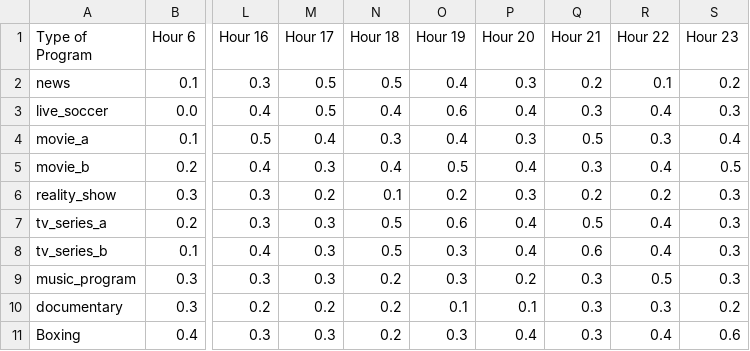
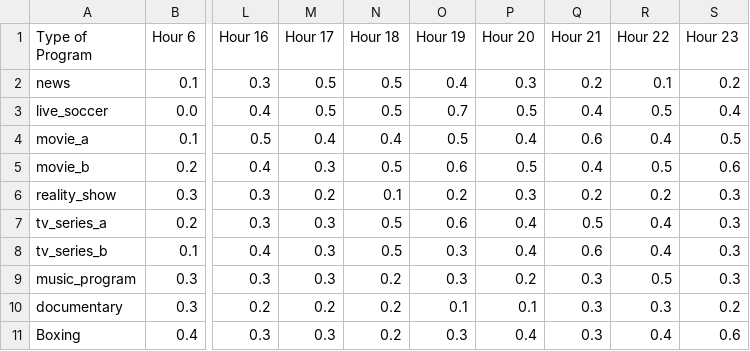
Before and after one commit to dina-s24b0378/genetic_algorithm, a CSV file: program_ratings.csv, drawn as a sheet; only a part is shown, gaps mark what is left out; the diff names each change by its address in the sheet, - before the commit and + after, or states it on an @@ line.

Commit message:
Update program_ratings.csv

```diff
--- a/program_ratings.csv
+++ b/program_ratings.csv
-N3 (Hour 18): 0.4
+N3 (Hour 18): 0.5
-O3 (Hour 19): 0.6
+O3 (Hour 19): 0.7
-P3 (Hour 20): 0.4
+P3 (Hour 20): 0.5
-Q3 (Hour 21): 0.3
+Q3 (Hour 21): 0.4
-R3 (Hour 22): 0.4
+R3 (Hour 22): 0.5
-S3 (Hour 23): 0.3
+S3 (Hour 23): 0.4
-N4 (Hour 18): 0.3
+N4 (Hour 18): 0.4
-O4 (Hour 19): 0.4
+O4 (Hour 19): 0.5
-P4 (Hour 20): 0.3
+P4 (Hour 20): 0.4
-Q4 (Hour 21): 0.5
+Q4 (Hour 21): 0.6
-R4 (Hour 22): 0.3
+R4 (Hour 22): 0.4
-S4 (Hour 23): 0.4
+S4 (Hour 23): 0.5
-N5 (Hour 18): 0.4
+N5 (Hour 18): 0.5
-O5 (Hour 19): 0.5
+O5 (Hour 19): 0.6
-P5 (Hour 20): 0.4
+P5 (Hour 20): 0.5
-Q5 (Hour 21): 0.3
+Q5 (Hour 21): 0.4
-R5 (Hour 22): 0.4
+R5 (Hour 22): 0.5
-S5 (Hour 23): 0.5
+S5 (Hour 23): 0.6
```
